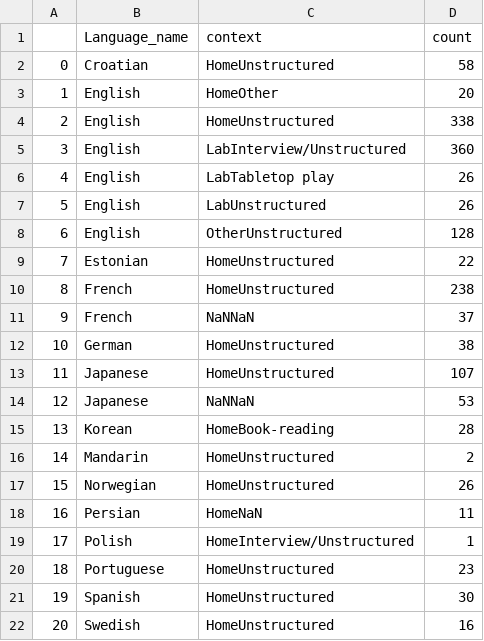
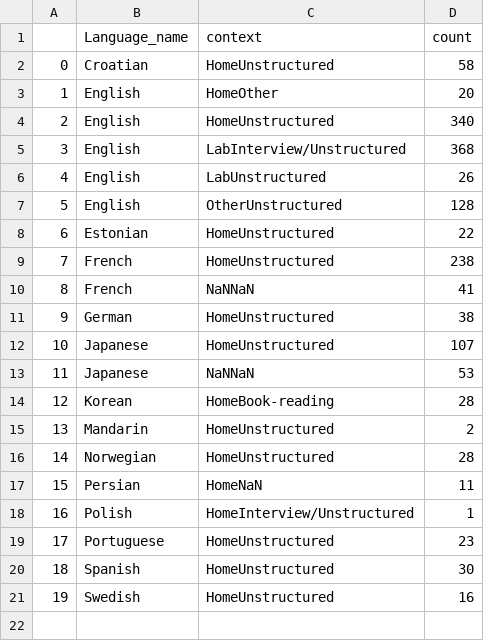
Before and after one commit to selmling/Natural-Statistics-Cross-linguistic-Public-Repo, a CSV file: data/context_counts_subject_level.csv, drawn as a sheet; removed rows and columns are numbered as before the commit, all else as after; the diff names each change by its address in the sheet, - before the commit and + after, or states it on an @@ line.

```diff
--- a/data/context_counts_subject_level.csv
+++ b/data/context_counts_subject_level.csv
-D4 (count): 338
+D4 (count): 340
-D5 (count): 360
+D5 (count): 368
-row 6: 4 | English | LabTabletop play | 26
@@ column A renumbered from row 6 down @@
-D10 (count): 37
+D10 (count): 41
-D16 (count): 26
+D16 (count): 28
```
Also changed, not shown: 4 other files.
